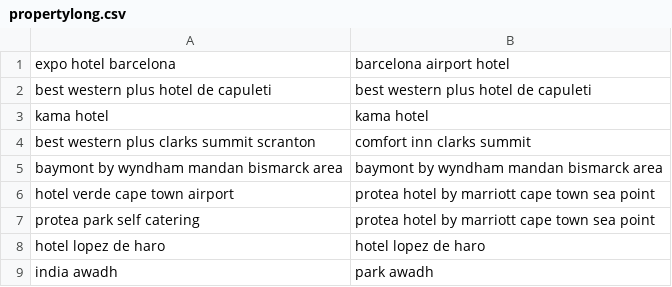
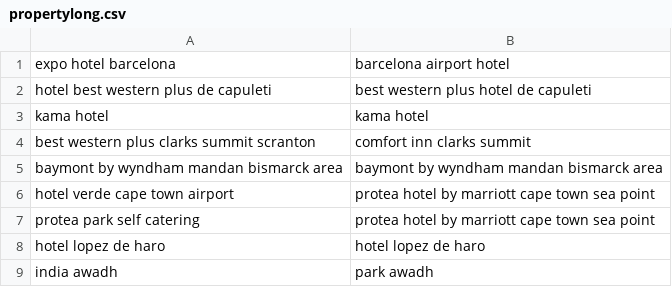
Before and after one commit to JoseMarianoAlvarez/addresscomapare, a CSV file: data/propertylong.csv, drawn as a sheet; only a part is shown.

```diff
--- a/data/propertylong.csv
+++ b/data/propertylong.csv
@@ -1,3 +1,3 @@
 "expo hotel barcelona"	"barcelona airport hotel"
-"best western plus hotel de capuleti"	"best western plus hotel de capuleti"
+"hotel best western plus de capuleti"	"best western plus hotel de capuleti"
 "kama hotel"	"kama hotel"
```
Also changed, not shown: 1 other file.
